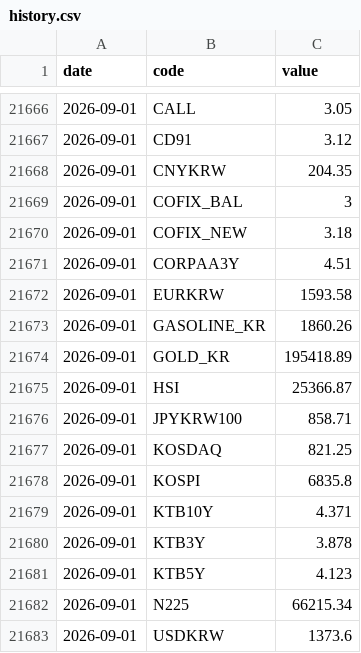
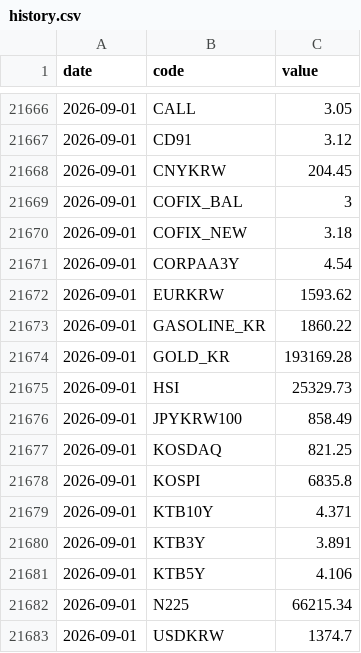
Before and after one commit to gpflatls-oss/invest-dashboard, a CSV file: history.csv, drawn as a sheet; only a part is shown, gaps mark what is left out.

```diff
--- a/history.csv
+++ b/history.csv
@@ -21667,11 +21667,11 @@ date,code,value
 2026-09-01,CD91,3.12
-2026-09-01,CNYKRW,204.35
+2026-09-01,CNYKRW,204.45
 2026-09-01,COFIX_BAL,3
 2026-09-01,COFIX_NEW,3.18
-2026-09-01,CORPAA3Y,4.51
-2026-09-01,EURKRW,1593.58
-2026-09-01,GASOLINE_KR,1860.26
-2026-09-01,GOLD_KR,195418.89
-2026-09-01,HSI,25366.87
-2026-09-01,JPYKRW100,858.71
+2026-09-01,CORPAA3Y,4.54
+2026-09-01,EURKRW,1593.62
+2026-09-01,GASOLINE_KR,1860.22
+2026-09-01,GOLD_KR,193169.28
+2026-09-01,HSI,25329.73
+2026-09-01,JPYKRW100,858.49
 2026-09-01,KOSDAQ,821.25
@@ -21679,5 +21679,5 @@ date,code,value
 2026-09-01,KTB10Y,4.371
-2026-09-01,KTB3Y,3.878
-2026-09-01,KTB5Y,4.123
+2026-09-01,KTB3Y,3.891
+2026-09-01,KTB5Y,4.106
 2026-09-01,N225,66215.34
-2026-09-01,USDKRW,1373.6
+2026-09-01,USDKRW,1374.7
```
Also changed, not shown: 1 other file.
